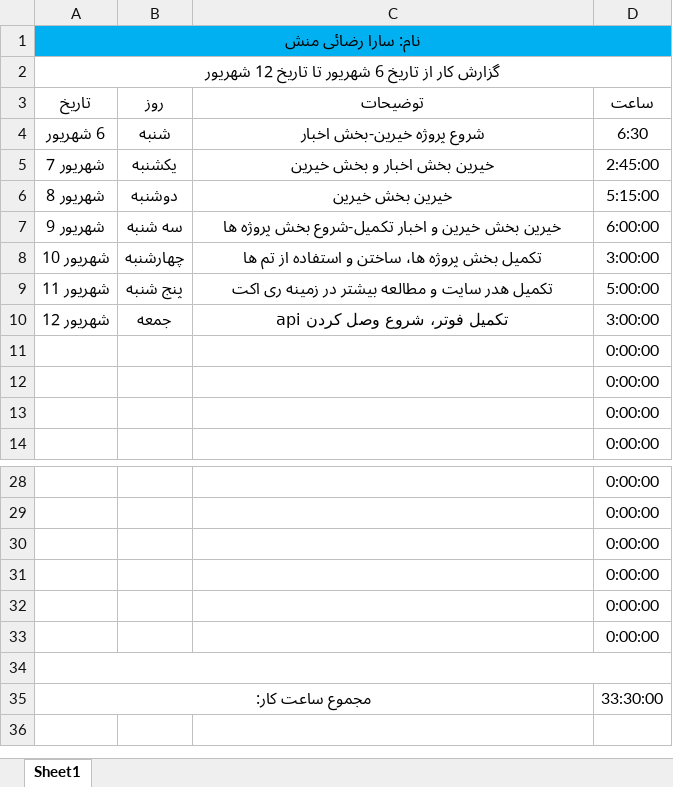
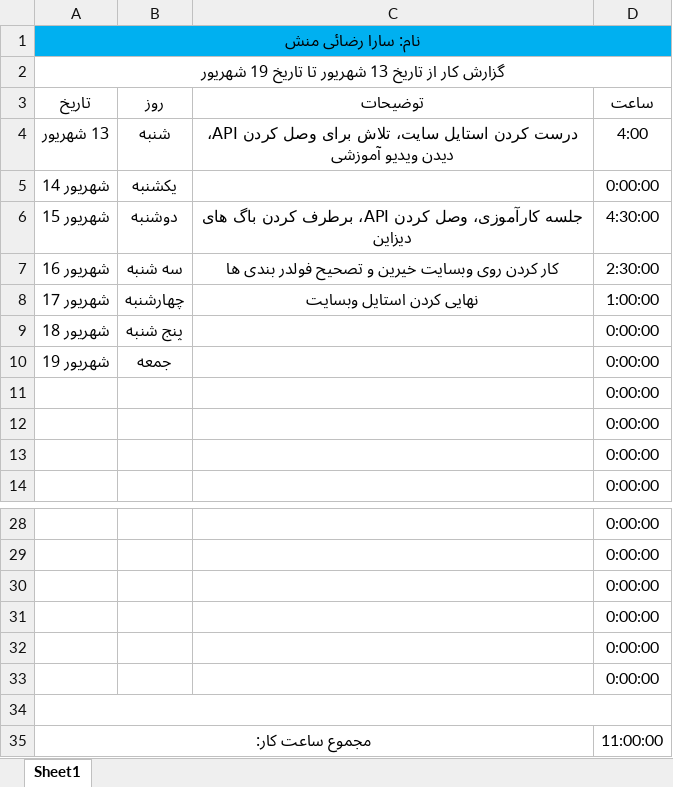
Before and after one commit to ReZa-CE-EnG/Reports, an Excel workbook: Sara Rezaeimanesh/SaraRezaeimanes-WeekSeven.xlsx, sheet Sheet1, drawn as a sheet; only a part is shown, gaps mark what is left out; values as stored, in another font and other column widths than the file's, no borders; table styles not drawn; removed rows and columns are numbered as before the commit, all else as after; the diff names each change by its address in the sheet, - before the commit and + after, or states it on an @@ line.

Commit message:
Add files via upload

```diff
--- a/Sara Rezaeimanesh/SaraRezaeimanes-WeekSeven.xlsx (sheet Sheet1)
+++ b/Sara Rezaeimanesh/SaraRezaeimanes-WeekSeven.xlsx (sheet Sheet1)
-A2 (تاریخ): …از تاریخ 6 شهریور تا تاریخ 12 شهریور
+A2 (تاریخ): …از تاریخ 13 شهریور تا تاریخ 19 شهریور
-row 4: 6 شهریور | شنبه | شروع پروژه خیرین-بخش اخبار | 6:30
-row 5: شهریور 7 | یکشنبه | خیرین بخش اخبار و بخش خیرین | 2:45:00
-row 6: شهریور 8 | دوشنبه | خیرین بخش خیرین | 5:15:00
+row 4: 13 شهریور | شنبه | درست کردن استایل سایت، تلاش برای وصل کردن API، دیدن ویدیو آموزشی | 4:00
+row 5: شهریور 14 | یکشنبه |  | 0:00:00
+row 6: شهریور 15 | دوشنبه | جلسه کارآموزی، وصل کردن API، برطرف کردن باگ های دیزاین | 4:30:00
-A7 (تاریخ): شهریور 9
+A7 (تاریخ): شهریور 16
-C7 (توضیحات): خیرین بخش خیرین و اخبار تکمیل-شروع بخش پروژه ها
+C7 (توضیحات): کار کردن روی وبسایت خیرین و تصحیح فولدر بندی ها
-D7 (ساعت): 6:00:00
+D7 (ساعت): 2:30:00
-A8 (تاریخ): شهریور 10
+A8 (تاریخ): شهریور 17
-C8 (توضیحات): تکمیل بخش پروژه ها، ساختن و استفاده از تم ها
+C8 (توضیحات): نهایی کردن استایل وبسایت
-D8 (ساعت): 3:00:00
+D8 (ساعت): 1:00:00
-A9 (تاریخ): شهریور 11
+A9 (تاریخ): شهریور 18
-C9 (توضیحات): تکمیل هدر سایت و مطالعه بیشتر در زمینه ری اکت
+C9 (توضیحات): (empty)
-D9 (ساعت): 5:00:00
+D9 (ساعت): 0:00:00
-A10 (تاریخ): شهریور 12
+A10 (تاریخ): شهریور 19
-C10 (توضیحات): تکمیل فوتر، شروع وصل کردن api
+C10 (توضیحات): (empty)
-D10 (ساعت): 3:00:00
+D10 (ساعت): 0:00:00
-D35 (ساعت): 33:30:00
+D35 (ساعت): 11:00:00
```
